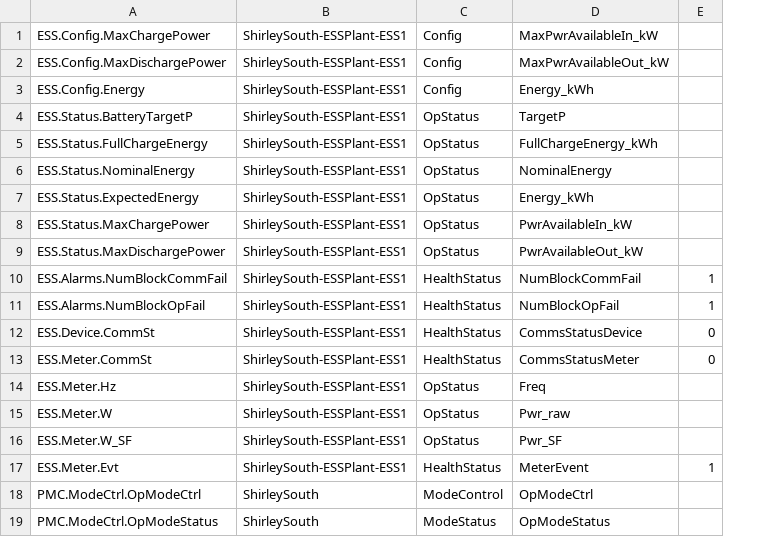
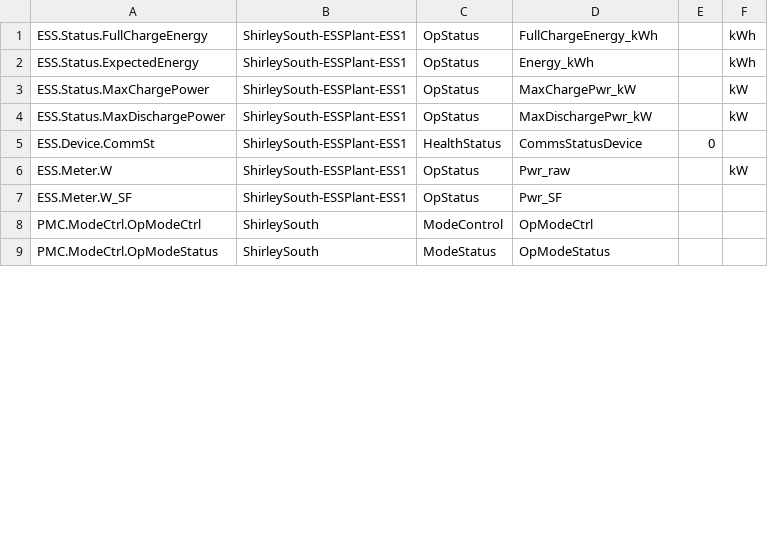
Before and after one commit to FraunhoferCMI/GlobalSchedulerCore, a CSV file: data/ShirleySouth-Modbus-data-map.csv, drawn as a sheet; only a part is shown; removed rows and columns are numbered as before the commit, all else as after; the diff covers the shown part only; the diff names each change by its address in the sheet, - before the commit and + after, or states it on an @@ line.

```diff
--- a/data/ShirleySouth-Modbus-data-map.csv
+++ b/data/ShirleySouth-Modbus-data-map.csv
+column F, rows 1-6: kWh | kWh | kW | kW |  | kW
-row 1: ESS.Config.MaxChargePower | ShirleySouth-ESSPlant-ESS1 | Config | MaxPwrAvailableIn_kW
-row 2: ESS.Config.MaxDischargePower | ShirleySouth-ESSPlant-ESS1 | Config | MaxPwrAvailableOut_kW
-row 3: ESS.Config.Energy | ShirleySouth-ESSPlant-ESS1 | Config | Energy_kWh
-row 4: ESS.Status.BatteryTargetP | ShirleySouth-ESSPlant-ESS1 | OpStatus | TargetP
-row 6: ESS.Status.NominalEnergy | ShirleySouth-ESSPlant-ESS1 | OpStatus | NominalEnergy
-D3: PwrAvailableIn_kW
+D3: MaxChargePwr_kW
-D4: PwrAvailableOut_kW
+D4: MaxDischargePwr_kW
-row 10: ESS.Alarms.NumBlockCommFail | ShirleySouth-ESSPlant-ESS1 | HealthStatus | NumBlockCommFail | 1
-row 11: ESS.Alarms.NumBlockOpFail | ShirleySouth-ESSPlant-ESS1 | HealthStatus | NumBlockOpFail | 1
-row 13: ESS.Meter.CommSt | ShirleySouth-ESSPlant-ESS1 | HealthStatus | CommsStatusMeter | 0
-row 14: ESS.Meter.Hz | ShirleySouth-ESSPlant-ESS1 | OpStatus | Freq
-row 17: ESS.Meter.Evt | ShirleySouth-ESSPlant-ESS1 | HealthStatus | MeterEvent | 1
```
Also changed, not shown: 2 added rows, 19 removed rows and 4 edited cells elsewhere in this file.
